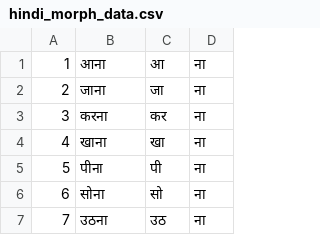
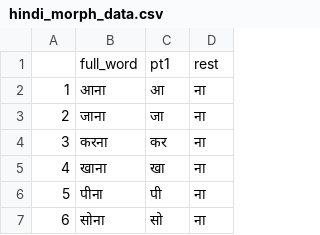
Before and after one commit to malharinamdar/tinystories, a CSV file: morph/hindi_morph_data.csv, drawn as a sheet; only a part is shown; the shorter side is filled out with more unchanged rows; the diff names each change by its address in the sheet, - before the commit and + after, or states it on an @@ line.

Commit message:
Update hindi_morph_data.csv

```diff
--- a/morph/hindi_morph_data.csv
+++ b/morph/hindi_morph_data.csv
+row 1:  | full_word | pt1 | rest
```
